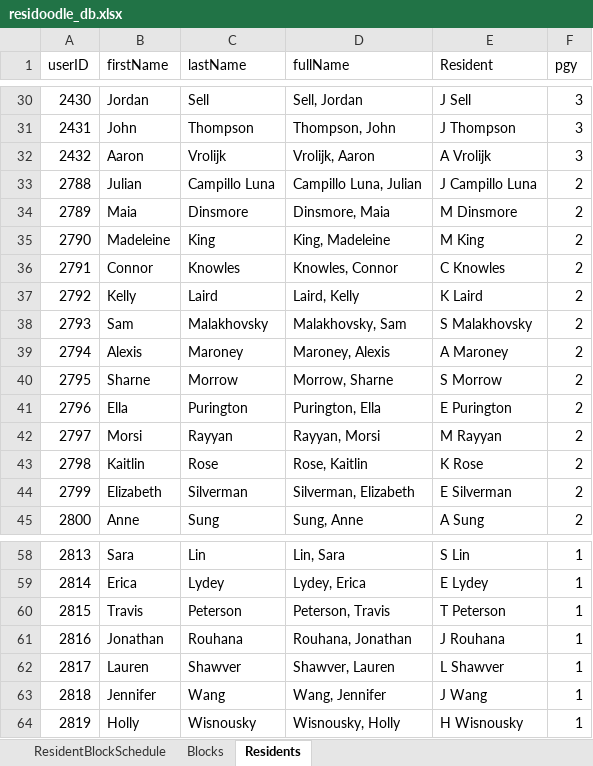
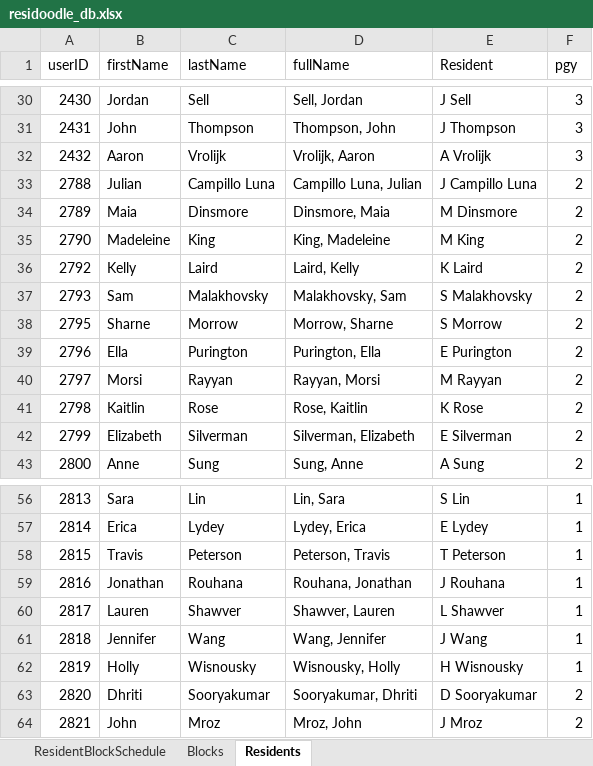
Before and after one commit to jackieff/residoodle, an Excel workbook: data/residoodle_db.xlsx, sheet Residents, drawn as a sheet; only a part is shown, gaps mark what is left out; values as stored, in another font and other column widths than the file's, no borders; table styles not drawn; removed rows and columns are numbered as before the commit, all else as after; the diff names each change by its address in the sheet, - before the commit and + after, or states it on an @@ line.

```diff
--- a/data/residoodle_db.xlsx (sheet Residents)
+++ b/data/residoodle_db.xlsx (sheet Residents)
-row 36: 2791 | Connor | Knowles | Knowles, Connor | C Knowles | 2
-row 39: 2794 | Alexis | Maroney | Maroney, Alexis | A Maroney | 2
+row 63: 2820 | Dhriti | Sooryakumar | Sooryakumar, Dhriti | D Sooryakumar | 2
+row 64: 2821 | John | Mroz | Mroz, John | J Mroz | 2
```
Also changed, not shown: sheet ResidentBlockSchedule, formulas that keep their value.
